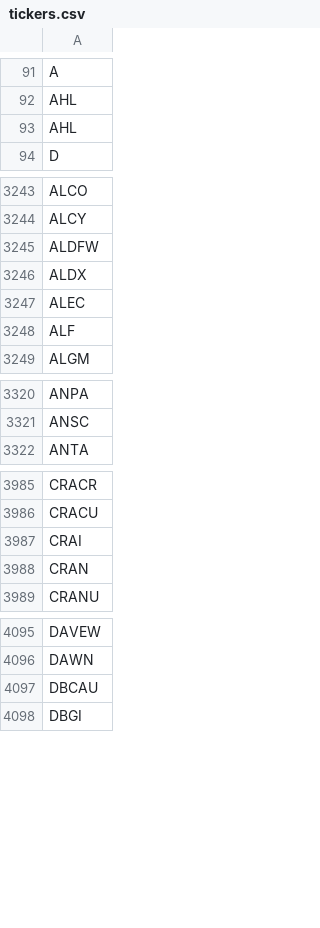
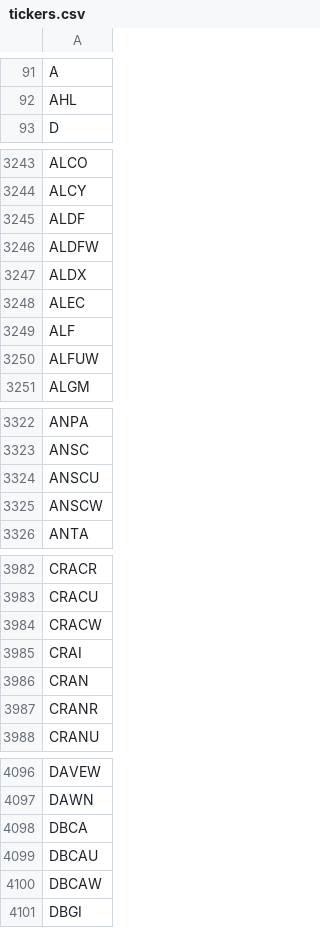
Before and after one commit to Tonomasan/Momentum-app_NYSE_NASDAQ_HTML, a CSV file: tickers.csv, drawn as a sheet; only a part is shown, gaps mark what is left out; the diff covers the shown part only.

```diff
--- a/tickers.csv
+++ b/tickers.csv
@@ -92,3 +92,2 @@ A
 AHL
-AHL
 D
@@ -3244,2 +3244,3 @@ ALCO
 ALCY
+ALDF
 ALDFW
@@ -3248,2 +3249,3 @@ ALEC
 ALF
+ALFUW
 ALGM
@@ -3321,2 +3323,4 @@ ANPA
 ANSC
+ANSCU
+ANSCW
 ANTA
@@ -3986,4 +3983,6 @@ CRACR
 CRACU
+CRACW
 CRAI
 CRAN
+CRANR
 CRANU
@@ -4096,3 +4097,5 @@ DAVEW
 DAWN
+DBCA
 DBCAU
+DBCAW
 DBGI
```
Also changed, not shown: 59 added rows, 55 removed rows and 7 edited cells elsewhere in this file, momentum_data.csv, 2 other files.
